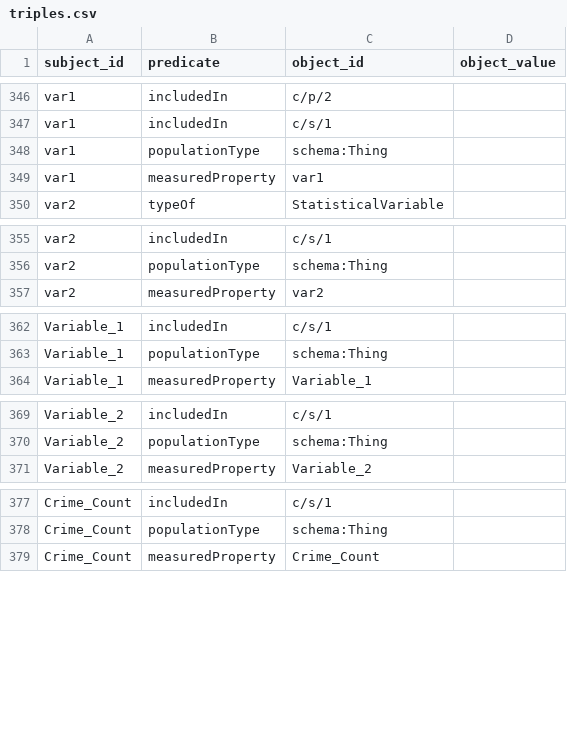
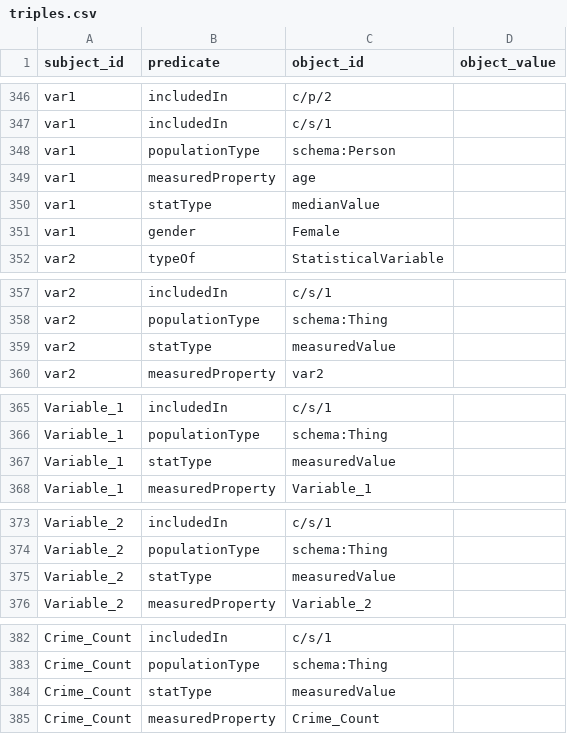
Before and after one commit to datacommonsorg/import, a CSV file: simple/sample/output/tables/triples.csv, drawn as a sheet; only a part is shown, gaps mark what is left out.

```diff
--- a/simple/sample/output/tables/triples.csv
+++ b/simple/sample/output/tables/triples.csv
@@ -347,4 +347,6 @@ var1,includedIn,c/p/2,""
 var1,includedIn,c/s/1,""
-var1,populationType,schema:Thing,""
-var1,measuredProperty,var1,""
+var1,populationType,schema:Person,""
+var1,measuredProperty,age,""
+var1,statType,medianValue,""
+var1,gender,Female,""
 var2,typeOf,StatisticalVariable,""
@@ -356,2 +358,3 @@ var2,includedIn,c/s/1,""
 var2,populationType,schema:Thing,""
+var2,statType,measuredValue,""
 var2,measuredProperty,var2,""
@@ -363,2 +366,3 @@ Variable_1,includedIn,c/s/1,""
 Variable_1,populationType,schema:Thing,""
+Variable_1,statType,measuredValue,""
 Variable_1,measuredProperty,Variable_1,""
@@ -370,2 +374,3 @@ Variable_2,includedIn,c/s/1,""
 Variable_2,populationType,schema:Thing,""
+Variable_2,statType,measuredValue,""
 Variable_2,measuredProperty,Variable_2,""
@@ -378,2 +383,3 @@ Crime_Count,includedIn,c/s/1,""
 Crime_Count,populationType,schema:Thing,""
+Crime_Count,statType,measuredValue,""
 Crime_Count,measuredProperty,Crime_Count,""
```
Also changed, not shown: 10 other files.
